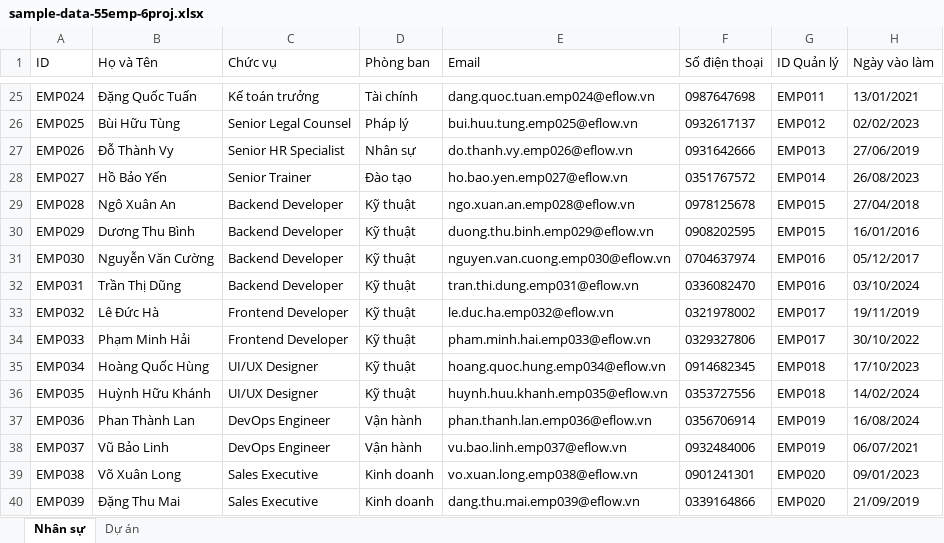
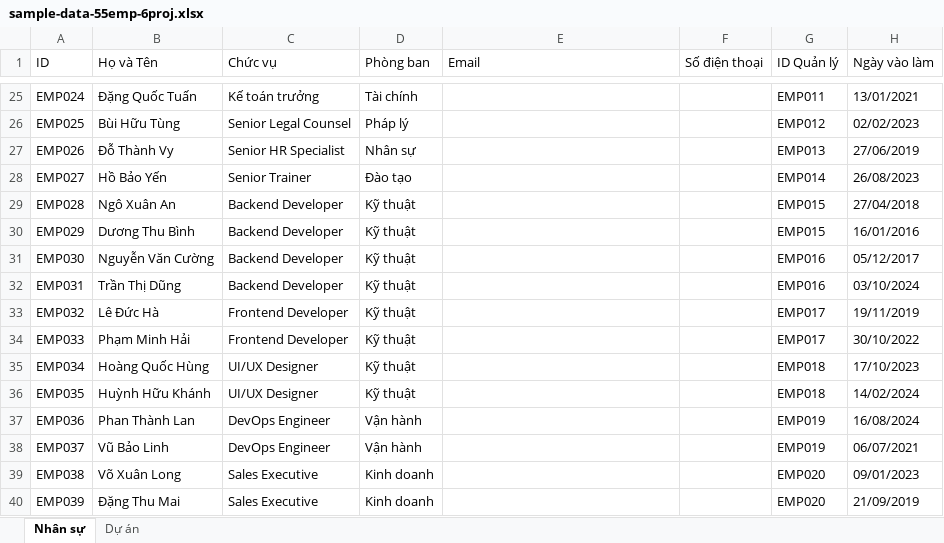
Before and after one commit to duycamau2016/eflow_sw2, an Excel workbook: sample-data-55emp-6proj.xlsx, sheet Nhân sự, drawn as a sheet; only a part is shown, gaps mark what is left out; values as stored, in another font and other column widths than the file's, no borders; the diff covers the shown part only; the diff names each change by its address in the sheet, - before the commit and + after, or states it on an @@ line.

```diff
--- a/sample-data-55emp-6proj.xlsx (sheet Nhân sự)
+++ b/sample-data-55emp-6proj.xlsx (sheet Nhân sự)
-E25 (Email): dang.quoc.tuan.emp024@eflow.vn
+E25 (Email): (empty)
-F25 (Số điện thoại): 0987647698
+F25 (Số điện thoại): (empty)
-E26 (Email): bui.huu.tung.emp025@eflow.vn
+E26 (Email): (empty)
-F26 (Số điện thoại): 0932617137
+F26 (Số điện thoại): (empty)
-E27 (Email): do.thanh.vy.emp026@eflow.vn
+E27 (Email): (empty)
-F27 (Số điện thoại): 0931642666
+F27 (Số điện thoại): (empty)
-E28 (Email): ho.bao.yen.emp027@eflow.vn
+E28 (Email): (empty)
-F28 (Số điện thoại): 0351767572
+F28 (Số điện thoại): (empty)
-E29 (Email): ngo.xuan.an.emp028@eflow.vn
+E29 (Email): (empty)
-F29 (Số điện thoại): 0978125678
+F29 (Số điện thoại): (empty)
-E30 (Email): duong.thu.binh.emp029@eflow.vn
+E30 (Email): (empty)
-F30 (Số điện thoại): 0908202595
+F30 (Số điện thoại): (empty)
-E31 (Email): nguyen.van.cuong.emp030@eflow.vn
+E31 (Email): (empty)
-F31 (Số điện thoại): 0704637974
+F31 (Số điện thoại): (empty)
-E32 (Email): tran.thi.dung.emp031@eflow.vn
+E32 (Email): (empty)
-F32 (Số điện thoại): 0336082470
+F32 (Số điện thoại): (empty)
-E33 (Email): le.duc.ha.emp032@eflow.vn
+E33 (Email): (empty)
-F33 (Số điện thoại): 0321978002
+F33 (Số điện thoại): (empty)
-E34 (Email): pham.minh.hai.emp033@eflow.vn
+E34 (Email): (empty)
-F34 (Số điện thoại): 0329327806
+F34 (Số điện thoại): (empty)
-E35 (Email): hoang.quoc.hung.emp034@eflow.vn
+E35 (Email): (empty)
-F35 (Số điện thoại): 0914682345
+F35 (Số điện thoại): (empty)
-E36 (Email): huynh.huu.khanh.emp035@eflow.vn
+E36 (Email): (empty)
-F36 (Số điện thoại): 0353727556
+F36 (Số điện thoại): (empty)
-E37 (Email): phan.thanh.lan.emp036@eflow.vn
+E37 (Email): (empty)
-F37 (Số điện thoại): 0356706914
+F37 (Số điện thoại): (empty)
-E38 (Email): vu.bao.linh.emp037@eflow.vn
+E38 (Email): (empty)
-F38 (Số điện thoại): 0932484006
+F38 (Số điện thoại): (empty)
-E39 (Email): vo.xuan.long.emp038@eflow.vn
+E39 (Email): (empty)
-F39 (Số điện thoại): 0901241301
+F39 (Số điện thoại): (empty)
-E40 (Email): dang.thu.mai.emp039@eflow.vn
+E40 (Email): (empty)
-F40 (Số điện thoại): 0339164866
+F40 (Số điện thoại): (empty)
```
Also changed, not shown: 98 edited cells elsewhere in this sheet, 15 other files.
